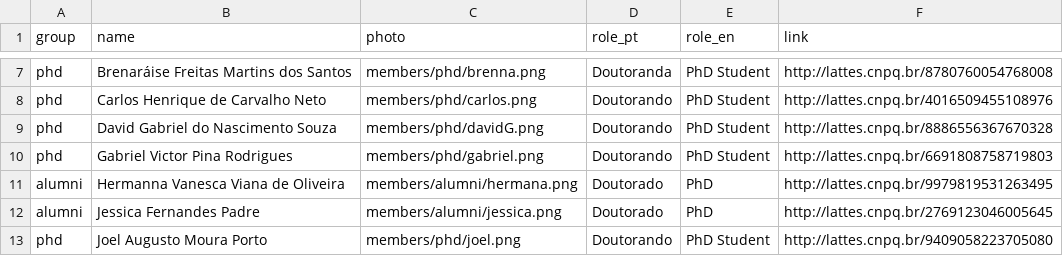
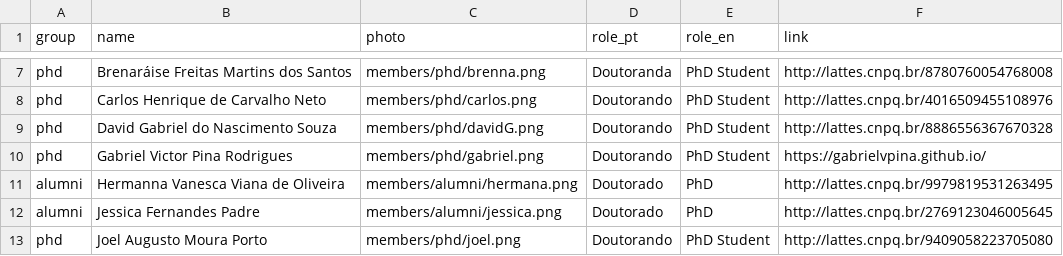
Before and after one commit to gabrielvpina/biovir.github.io, a TSV file: _data/members.tsv, drawn as a sheet; only a part is shown, gaps mark what is left out.

Commit message:
fix(members): change gabriel's link to his website

```diff
--- a/_data/members.tsv
+++ b/_data/members.tsv
@@ -9,3 +9,3 @@ phd	Carlos Henrique de Carvalho Neto	members/phd/carlos.png	Doutorando	PhD Stude
 phd	David Gabriel do Nascimento Souza	members/phd/davidG.png	Doutorando	PhD Student	http://lattes.cnpq.br/8886556367670328
-phd	Gabriel Victor Pina Rodrigues	members/phd/gabriel.png	Doutorando	PhD Student	http://lattes.cnpq.br/6691808758719803
+phd	Gabriel Victor Pina Rodrigues	members/phd/gabriel.png	Doutorando	PhD Student	https://gabrielvpina.github.io/
 alumni	Hermanna Vanesca Viana de Oliveira	members/alumni/hermana.png	Doutorado	PhD	http://lattes.cnpq.br/9979819531263495
```
Also changed, not shown: 5 other files.
